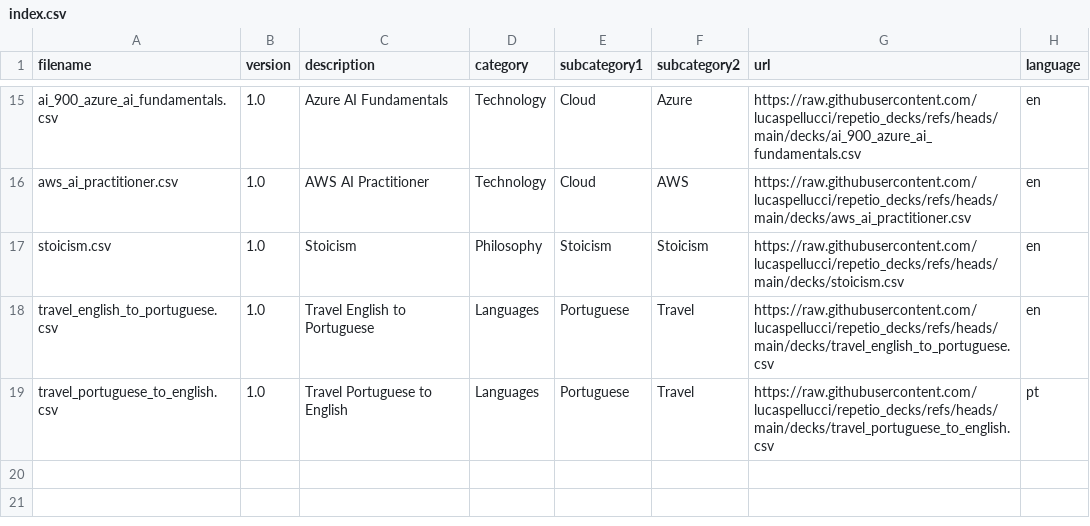
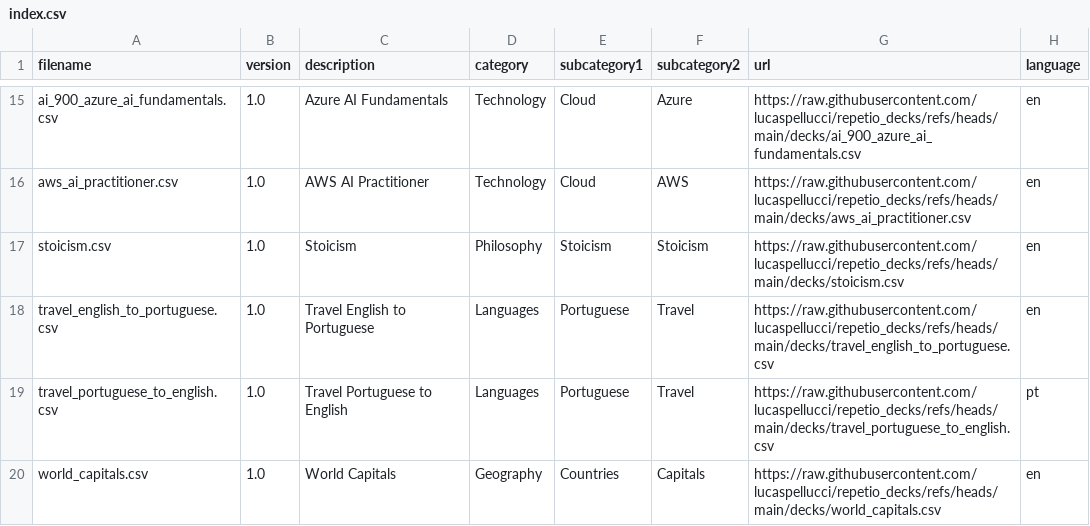
Before and after one commit to lucaspellucci/repetio_decks, a CSV file: index.csv, drawn as a sheet; only a part is shown, gaps mark what is left out.

```diff
--- a/index.csv
+++ b/index.csv
@@ -19 +19,2 @@ travel_english_to_portuguese.csv,1.0,Travel English to Portuguese,Languages,Port
 travel_portuguese_to_english.csv,1.0,Travel Portuguese to English,Languages,Portuguese,Travel,https://raw.githubusercontent.com/lucaspellucci/repetio_decks/refs/heads/main/decks/travel_portuguese_to_english.csv,pt
+world_capitals.csv,1.0,World Capitals,Geography,Countries,Capitals,https://raw.githubusercontent.com/lucaspellucci/repetio_decks/refs/heads/main/decks/world_capitals.csv,en
```
Also changed, not shown: 1 other file.
